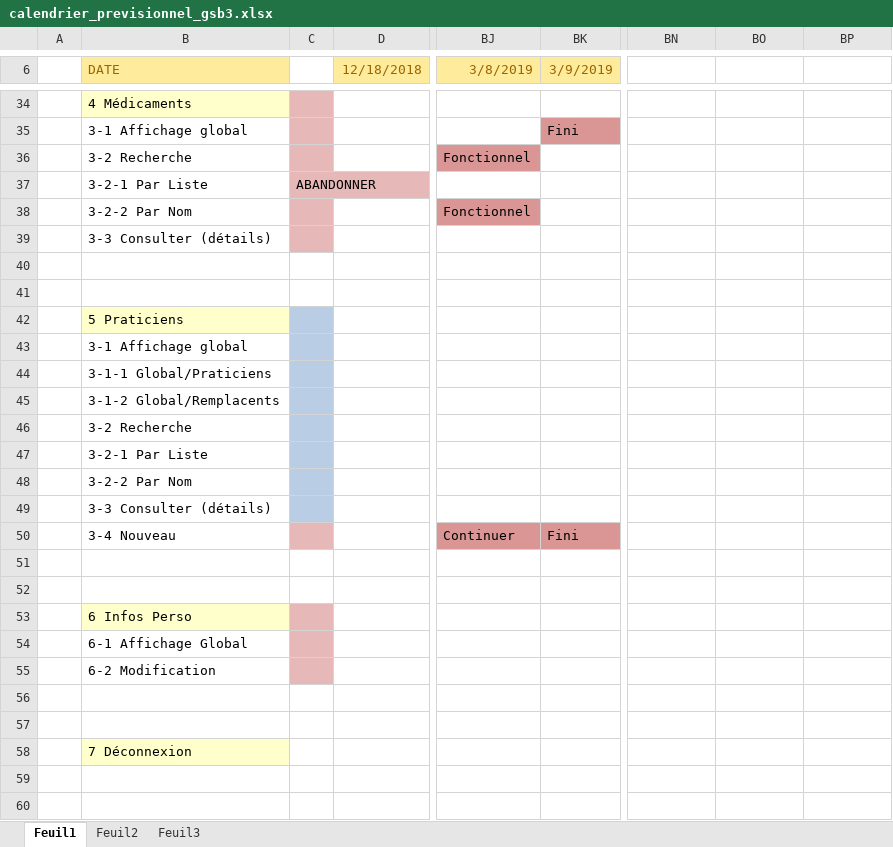
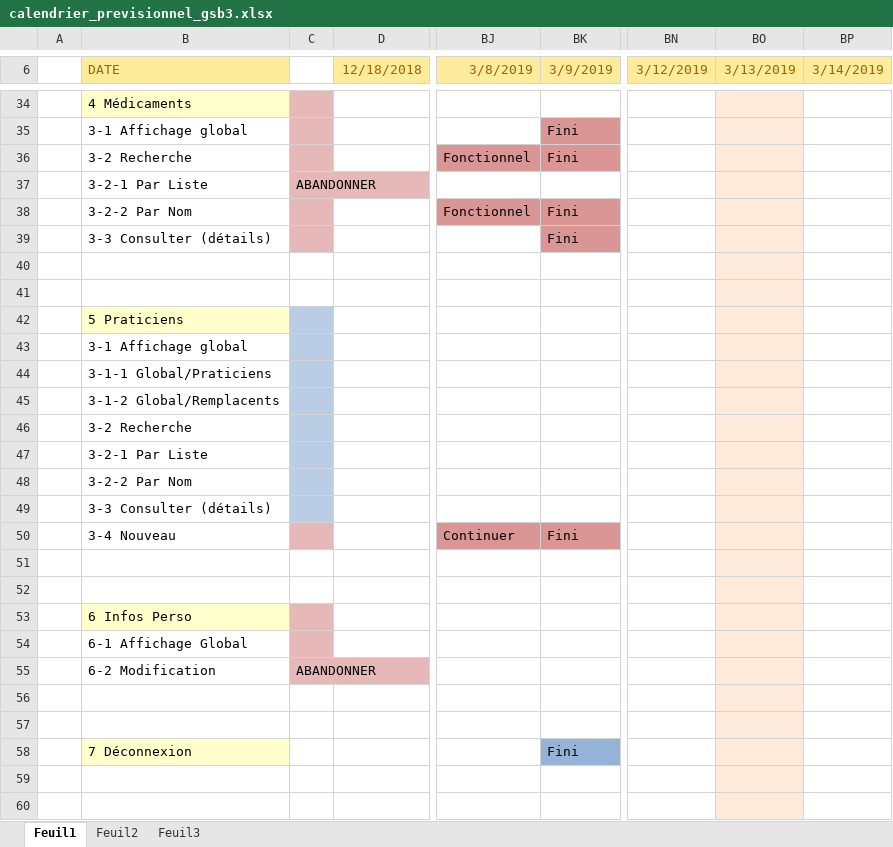
Before and after one commit to darslan91/GSB3, an Excel workbook: Ajout/docs add/calendrier_previsionnel_gsb3.xlsx, sheet Feuil1, drawn as a sheet; only a part is shown, gaps mark what is left out; values as stored, in another font and other column widths than the file's, no borders; charts and pictures not drawn; the diff covers the shown part only; the diff names each change by its address in the sheet, - before the commit and + after, or states it on an @@ line.

```diff
--- a/Ajout/docs add/calendrier_previsionnel_gsb3.xlsx (sheet Feuil1)
+++ b/Ajout/docs add/calendrier_previsionnel_gsb3.xlsx (sheet Feuil1)
-BN6: (empty)
+BN6: 3/12/2019
-BN6:BP6 fill: none
+BN6:BP6 fill: #FFEB9C
-BO6: (empty)
+BO6: 3/13/2019
-BP6: (empty)
+BP6: 3/14/2019
-BO34:BO60 fill: none
+BO34:BO60 fill: #FDEADA
-BK36 (3/9/2019): (empty)
+BK36 (3/9/2019): Fini
-BK36 fill: none
+BK36 fill: #D99694
-BK38:BK39 (3/9/2019): (empty)
+BK38:BK39 (3/9/2019): Fini
-BK38:BK39 fill: none
+BK38:BK39 fill: #D99694
-C55: (empty)
+C55: ABANDONNER
-BK58 (3/9/2019): (empty)
+BK58 (3/9/2019): Fini
-BK58 fill: none
+BK58 fill: #95B3D7
```
Also changed, not shown: 3 edited cells and cell formats elsewhere in this sheet, charts or pictures.
